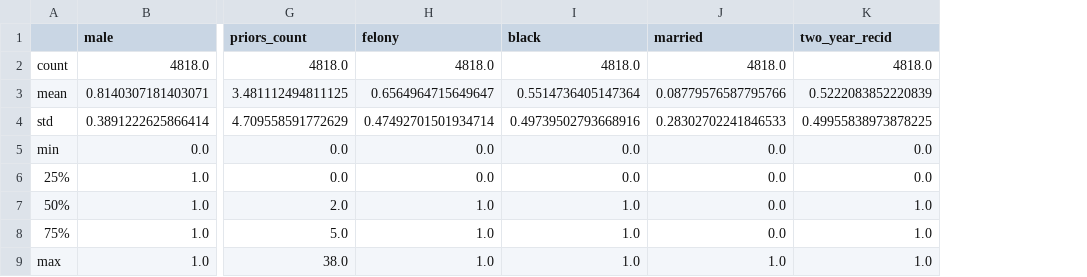
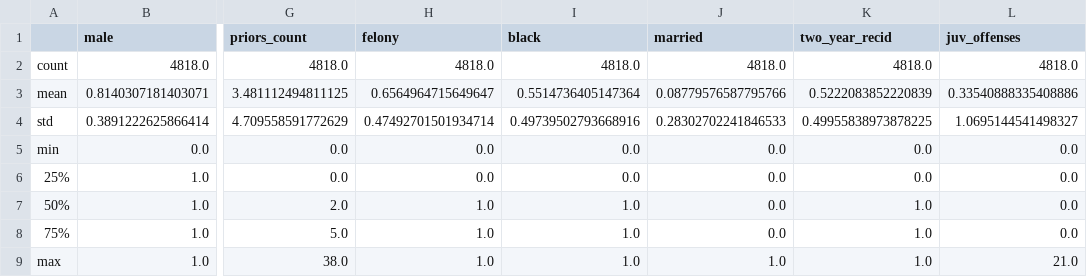
Before and after one commit to dsbowen/algorithm-fairness, a CSV file: survey/summary.csv, drawn as a sheet; only a part is shown, gaps mark what is left out; the diff names each change by its address in the sheet, - before the commit and + after, or states it on an @@ line.

```diff
--- a/survey/summary.csv
+++ b/survey/summary.csv
+column L (juv_offenses), rows 2-9: 4818.0 | 0.33540888335408886 | 1.0695144541498327 | 0.0 | 0.0 | 0.0 | 0.0 | 21.0
```
Also changed, not shown: 17 other files.
